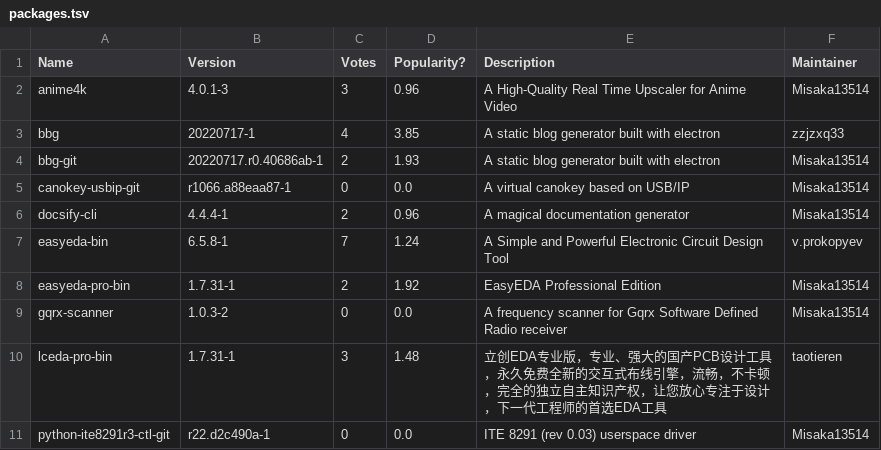
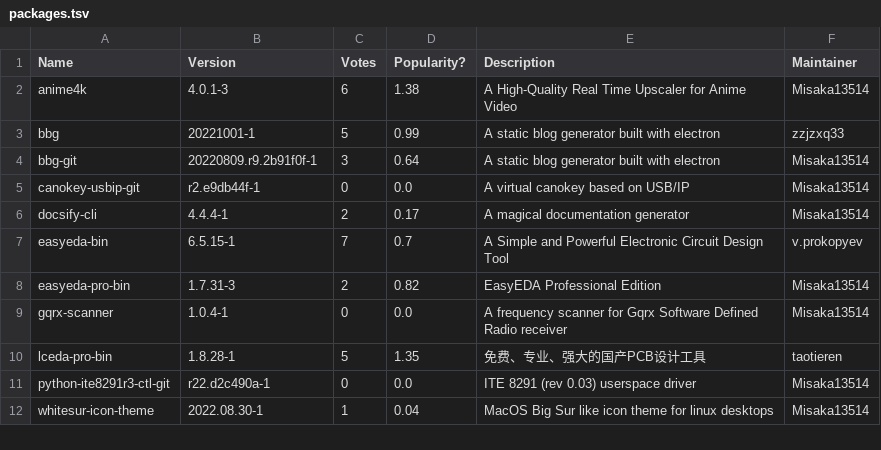
Before and after one commit to Misaka13514-AUR/python-pyaur, a TSV file: packages.tsv, drawn as a sheet.

Commit message:
add livecheck of whitesur-icon-theme

```diff
--- a/packages.tsv
+++ b/packages.tsv
@@ -1,11 +1,12 @@
 Name	Version	Votes	Popularity?	Description	Maintainer
-anime4k	4.0.1-3	3	0.96	A High-Quality Real Time Upscaler for Anime Video	Misaka13514
-bbg	20220717-1	4	3.85	A static blog generator built with electron	zzjzxq33
-bbg-git	20220717.r0.40686ab-1	2	1.93	A static blog generator built with electron	Misaka13514
-canokey-usbip-git	r1066.a88eaa87-1	0	0.0	A virtual canokey based on USB/IP	Misaka13514
-docsify-cli	4.4.4-1	2	0.96	A magical documentation generator	Misaka13514
-easyeda-bin	6.5.8-1	7	1.24	A Simple and Powerful Electronic Circuit Design Tool	v.prokopyev
-easyeda-pro-bin	1.7.31-1	2	1.92	EasyEDA Professional Edition	Misaka13514
-gqrx-scanner	1.0.3-2	0	0.0	A frequency scanner for Gqrx Software Defined Radio receiver	Misaka13514
-lceda-pro-bin	1.7.31-1	3	1.48	立创EDA专业版，专业、强大的国产PCB设计工具，永久免费全新的交互式布线引擎，流畅，不卡顿，完全的独立自主知识产权，让您放心专注于设计，下一代工程师的首选EDA工具	taotieren
+anime4k	4.0.1-3	6	1.38	A High-Quality Real Time Upscaler for Anime Video	Misaka13514
+bbg	20221001-1	5	0.99	A static blog generator built with electron	zzjzxq33
+bbg-git	20220809.r9.2b91f0f-1	3	0.64	A static blog generator built with electron	Misaka13514
+canokey-usbip-git	r2.e9db44f-1	0	0.0	A virtual canokey based on USB/IP	Misaka13514
+docsify-cli	4.4.4-1	2	0.17	A magical documentation generator	Misaka13514
+easyeda-bin	6.5.15-1	7	0.7	A Simple and Powerful Electronic Circuit Design Tool	v.prokopyev
+easyeda-pro-bin	1.7.31-3	2	0.82	EasyEDA Professional Edition	Misaka13514
+gqrx-scanner	1.0.4-1	0	0.0	A frequency scanner for Gqrx Software Defined Radio receiver	Misaka13514
+lceda-pro-bin	1.8.28-1	5	1.35	免费、专业、强大的国产PCB设计工具	taotieren
 python-ite8291r3-ctl-git	r22.d2c490a-1	0	0.0	ITE 8291 (rev 0.03) userspace driver	Misaka13514
+whitesur-icon-theme	2022.08.30-1	1	0.04	MacOS Big Sur like icon theme for linux desktops	Misaka13514
```
Also changed, not shown: 1 other file.
